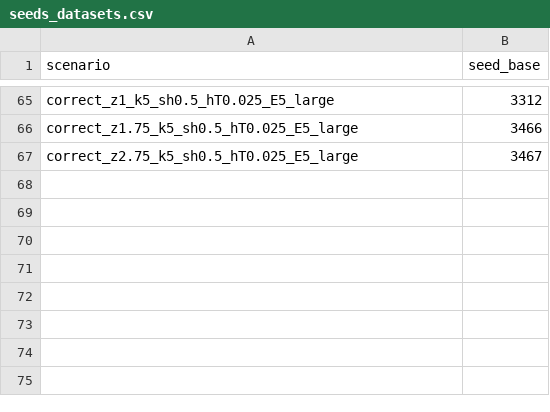
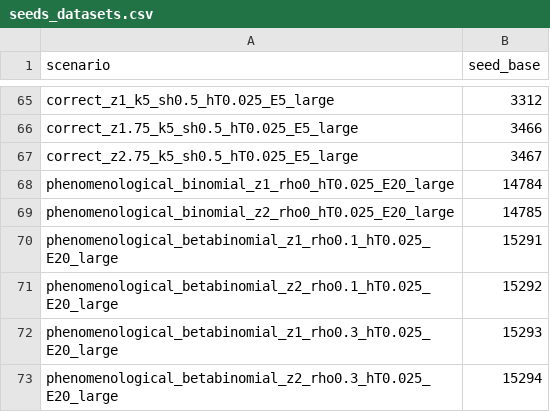
Before and after one commit to Segon03/funresMech, a CSV file: validation/data/seeds_datasets.csv, drawn as a sheet; only a part is shown, gaps mark what is left out; the diff names each change by its address in the sheet, - before the commit and + after, or states it on an @@ line.

```diff
--- a/validation/data/seeds_datasets.csv
+++ b/validation/data/seeds_datasets.csv
+row 68: phenomenological_binomial_z1_rho0_hT0.025_E20_large | 14784
+row 69: phenomenological_binomial_z2_rho0_hT0.025_E20_large | 14785
+row 70: phenomenological_betabinomial_z1_rho0.1_hT0.025_E20_large | 15291
+row 71: phenomenological_betabinomial_z2_rho0.1_hT0.025_E20_large | 15292
+row 72: phenomenological_betabinomial_z1_rho0.3_hT0.025_E20_large | 15293
+row 73: phenomenological_betabinomial_z2_rho0.3_hT0.025_E20_large | 15294
```
Also changed, not shown: validation/data/seeds_fits.csv, 21 other files.
